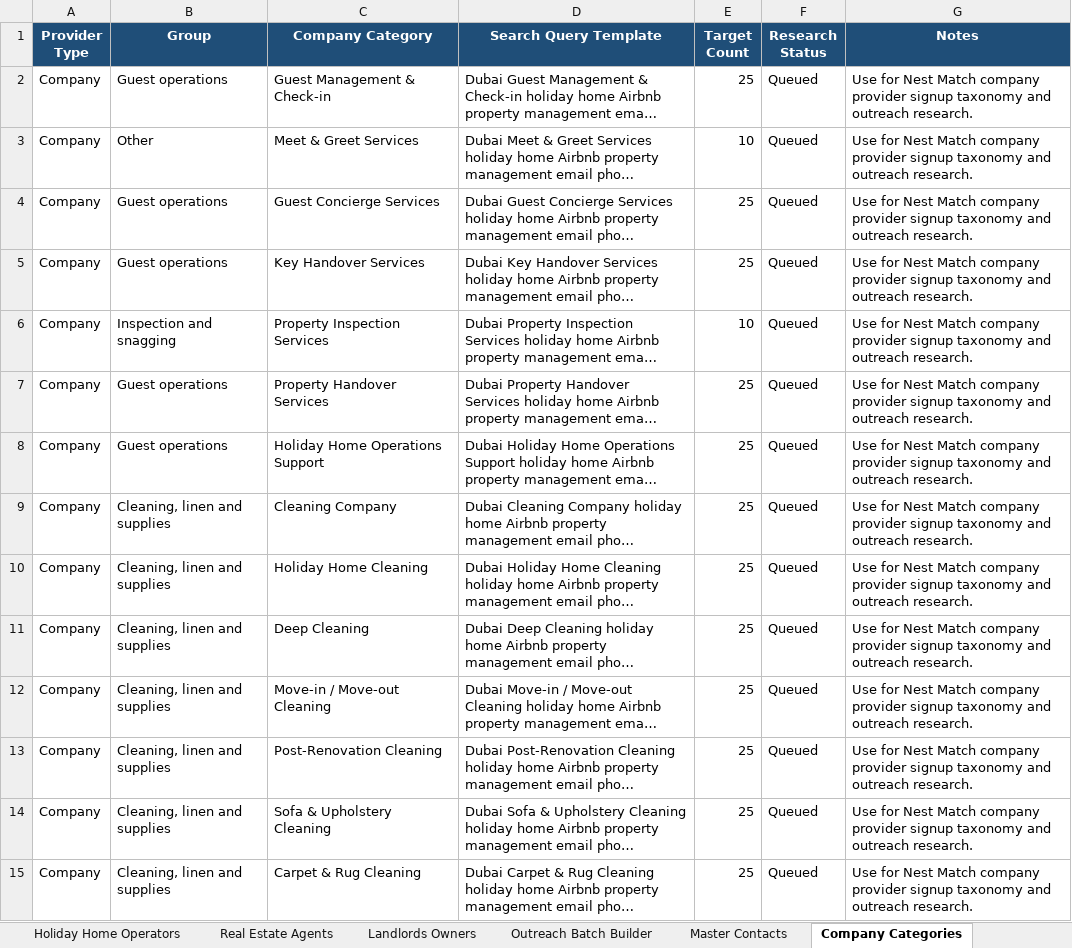
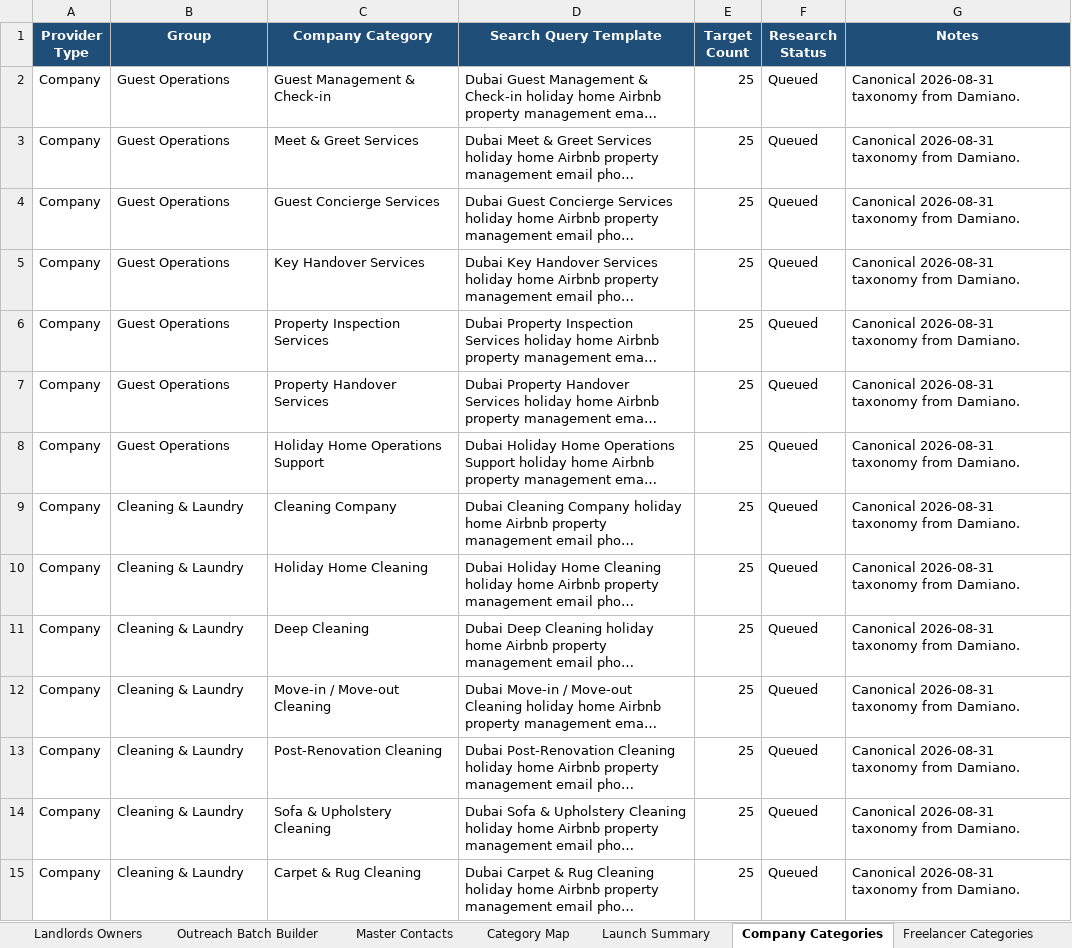
Before and after one commit to luxoasisadvisoryservices-oss/control-tower, an Excel workbook: docs/NEST_MATCH_OUTREACH_MASTER_2026-08-20.xlsx, sheet Company Categories, drawn as a sheet; only a part is shown; long unchanged cells end in …; values as stored, in another font and other column widths than the file's, no borders; the diff covers the shown part only; the diff names each change by its address in the sheet, - before the commit and + after, or states it on an @@ line.

```diff
--- a/docs/NEST_MATCH_OUTREACH_MASTER_2026-08-20.xlsx (sheet Company Categories)
+++ b/docs/NEST_MATCH_OUTREACH_MASTER_2026-08-20.xlsx (sheet Company Categories)
-B2 (Group): Guest operations
+B2 (Group): Guest Operations
-G2:G15 (Notes): Use for Nest Match company provider signup taxonomy and outreach research.
+G2:G15 (Notes): Canonical 2026-08-31 taxonomy from Damiano.
-B3 (Group): Other
+B3 (Group): Guest Operations
-E3 (Target Count): 10
+E3 (Target Count): 25
-B4:B5 (Group): Guest operations
+B4:B5 (Group): Guest Operations
-B6 (Group): Inspection and snagging
+B6 (Group): Guest Operations
-E6 (Target Count): 10
+E6 (Target Count): 25
-B7:B8 (Group): Guest operations
+B7:B8 (Group): Guest Operations
-B9:B15 (Group): Cleaning, linen and supplies
+B9:B15 (Group): Cleaning & Laundry
```
Also changed, not shown: 191 added rows, 14 removed rows and 294 edited cells elsewhere in this sheet, sheet Research Queue, sheet Freelancer Categories, sheet Dashboard, other sheet tabs, 4 other files.
